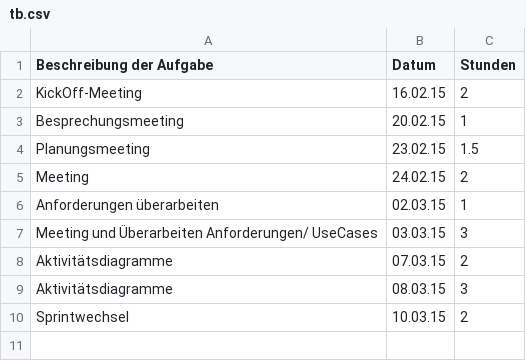
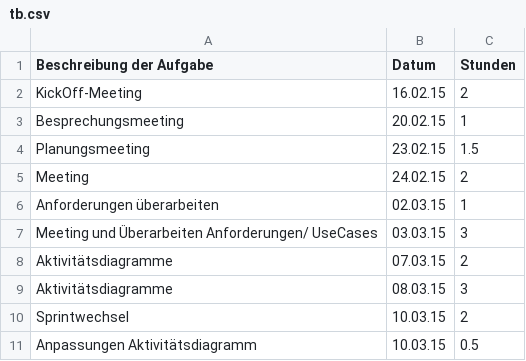
Before and after one commit to Alergeek/Dokumentation, a CSV file: Zeiterfassung/tb.csv, drawn as a sheet.

Commit message:
Update tb.csv
Update

```diff
--- a/Zeiterfassung/tb.csv
+++ b/Zeiterfassung/tb.csv
@@ -10 +10,2 @@ Aktivitätsdiagramme,08.03.15,3
 Sprintwechsel,10.03.15,2
+Anpassungen Aktivitätsdiagramm,10.03.15,0.5
```
